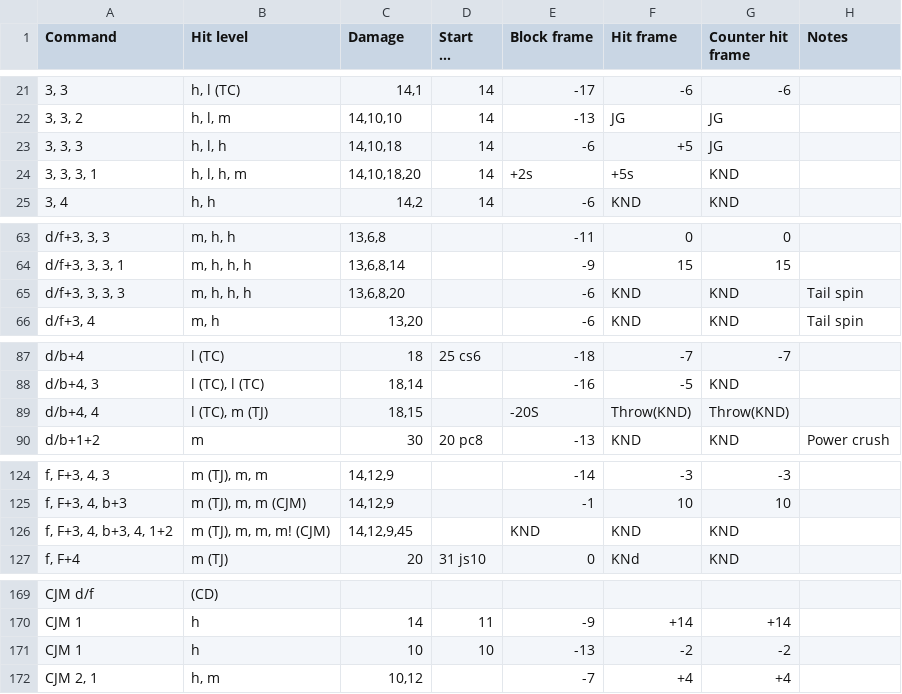
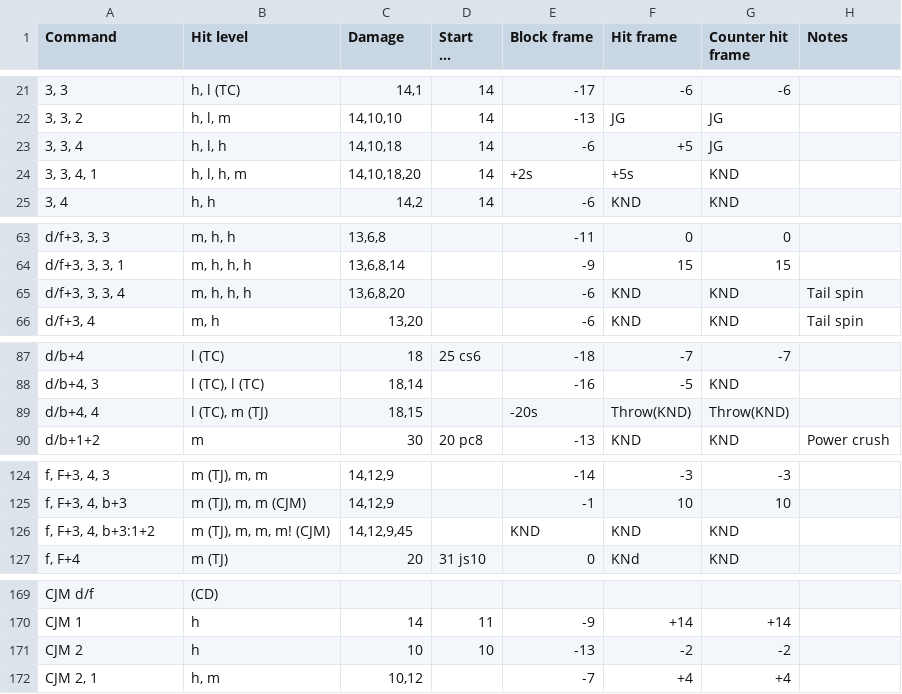
Before and after one commit to pbruvoll/rbnTekkenFrameData, a CSV file: frameData/T7/csv/Anna/Anna-special.csv, drawn as a sheet; only a part is shown, gaps mark what is left out; long unchanged cells end in …; the diff names each change by its address in the sheet, - before the commit and + after, or states it on an @@ line.

Commit message:
Josie tenhit pluss mix anna fixes

```diff
--- a/frameData/T7/csv/Anna/Anna-special.csv
+++ b/frameData/T7/csv/Anna/Anna-special.csv
-A23 (Command): 3, 3, 3
+A23 (Command): 3, 3, 4
-A24 (Command): 3, 3, 3, 1
+A24 (Command): 3, 3, 4, 1
-A65 (Command): d/f+3, 3, 3, 3
+A65 (Command): d/f+3, 3, 3, 4
-E89 (Block frame): -20S
+E89 (Block frame): -20s
-A126 (Command): f, F+3, 4, b+3, 4, 1+2
+A126 (Command): f, F+3, 4, b+3:1+2
-A171 (Command): CJM 1
+A171 (Command): CJM 2
```
Also changed, not shown: 1 other file.
